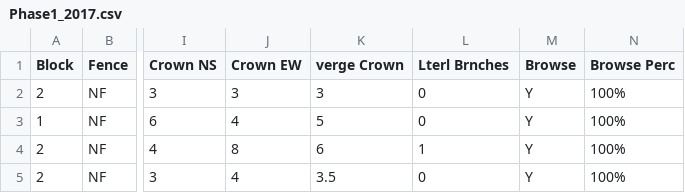
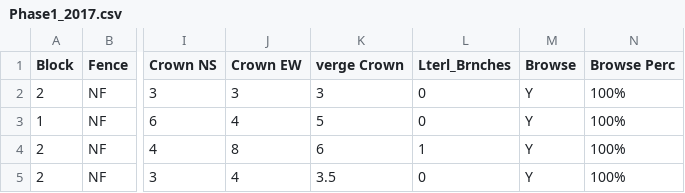
Before and after one commit to mszuter/project1, a CSV file: Phase1_2017.csv, drawn as a sheet; only a part is shown, gaps mark what is left out; the diff names each change by its address in the sheet, - before the commit and + after, or states it on an @@ line.

Commit message:
Figured out how to correctly query using pandas, added a lm using statsmodels.api. Data has been modified slightly (only Lterl Brnches) because python doesn't like variable names with spaces.

```diff
--- a/Phase1_2017.csv
+++ b/Phase1_2017.csv
-L1: Lterl Brnches
+L1: Lterl_Brnches
```
Also changed, not shown: 1 other file.
